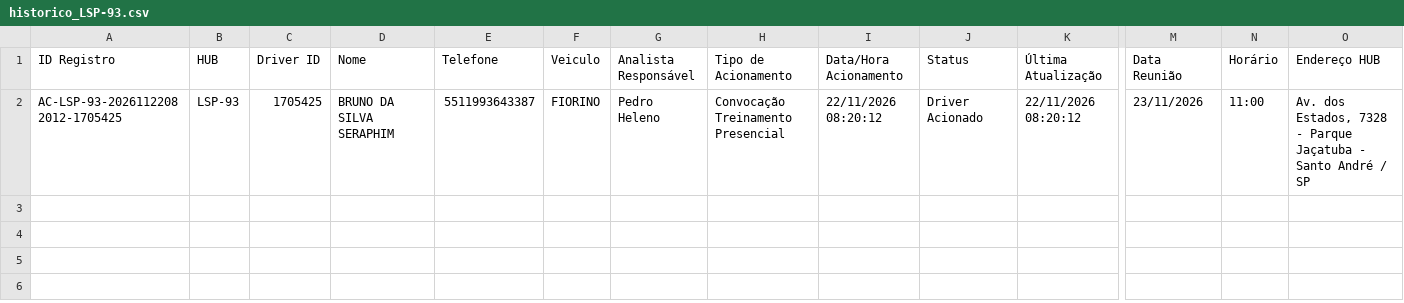
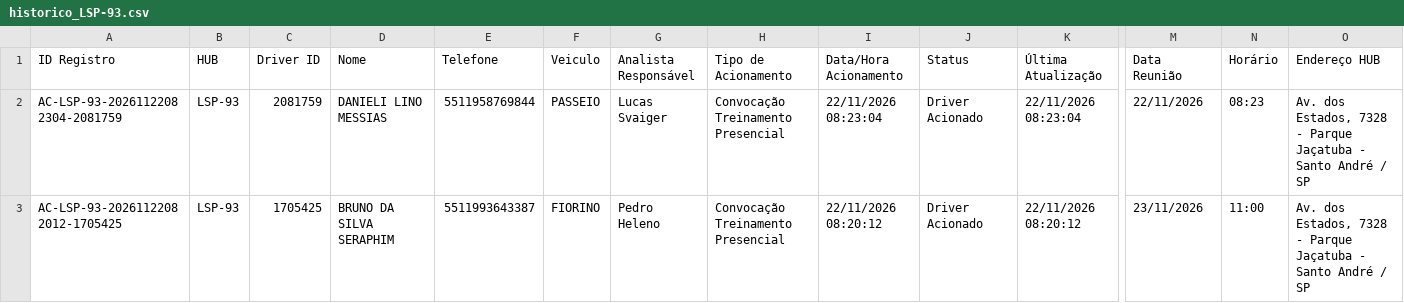
Before and after one commit to pedrohneto-netizen/ProjetoCapta-o, a CSV file: dados_hubs/LSP-93/historico_LSP-93.csv, drawn as a sheet; only a part is shown, gaps mark what is left out; rows hold the shown columns only; the diff names each change by its address in the sheet, - before the commit and + after, or states it on an @@ line.

Commit message:
Atualiza historico HUB LSP-93 (22/11/2026 08:23)

```diff
--- a/dados_hubs/LSP-93/historico_LSP-93.csv
+++ b/dados_hubs/LSP-93/historico_LSP-93.csv
+row 2: AC-LSP-93-20261122082304-2081759 | LSP-93 | 2081759 | DANIELI LINO MESSIAS | 5511958769844 | PASSEIO | Lucas Svaiger | Convocação Treinamento Presencial | 22/11/2026 08:23:04 | Driver Acionado | 22/11/2026 08:23:04 | 22/11/2026 | 08:23 | Av. dos Estados, 7328 - Parque Jaçatuba - Santo André / SP
```
